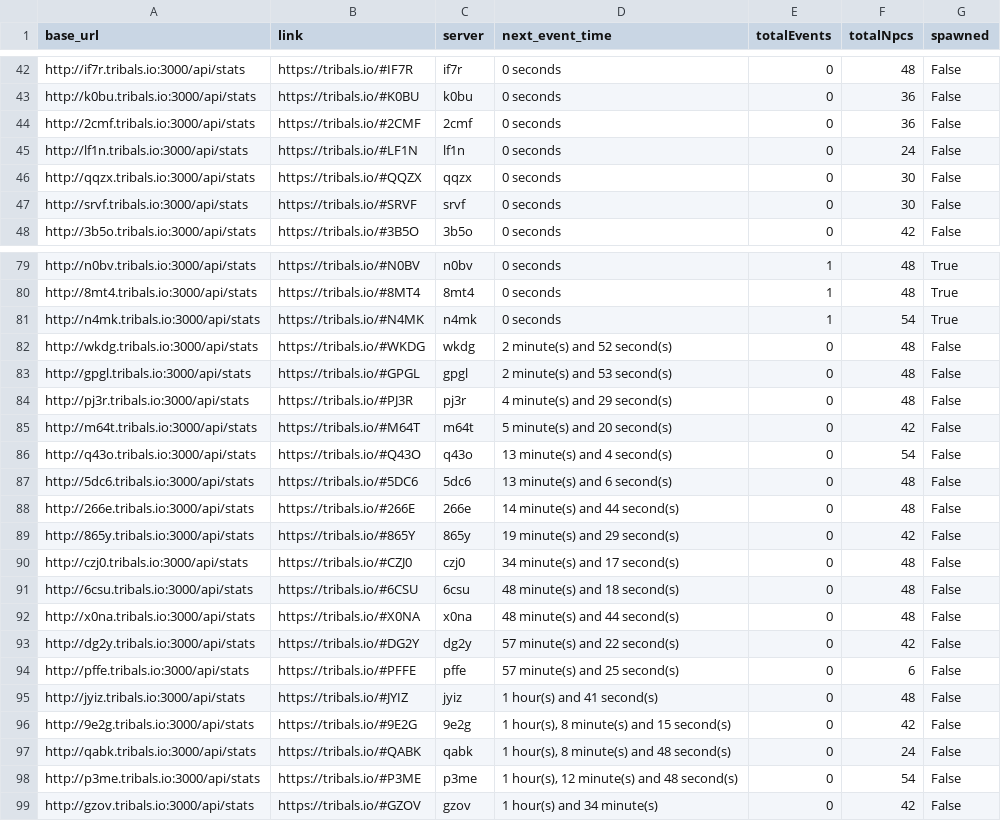
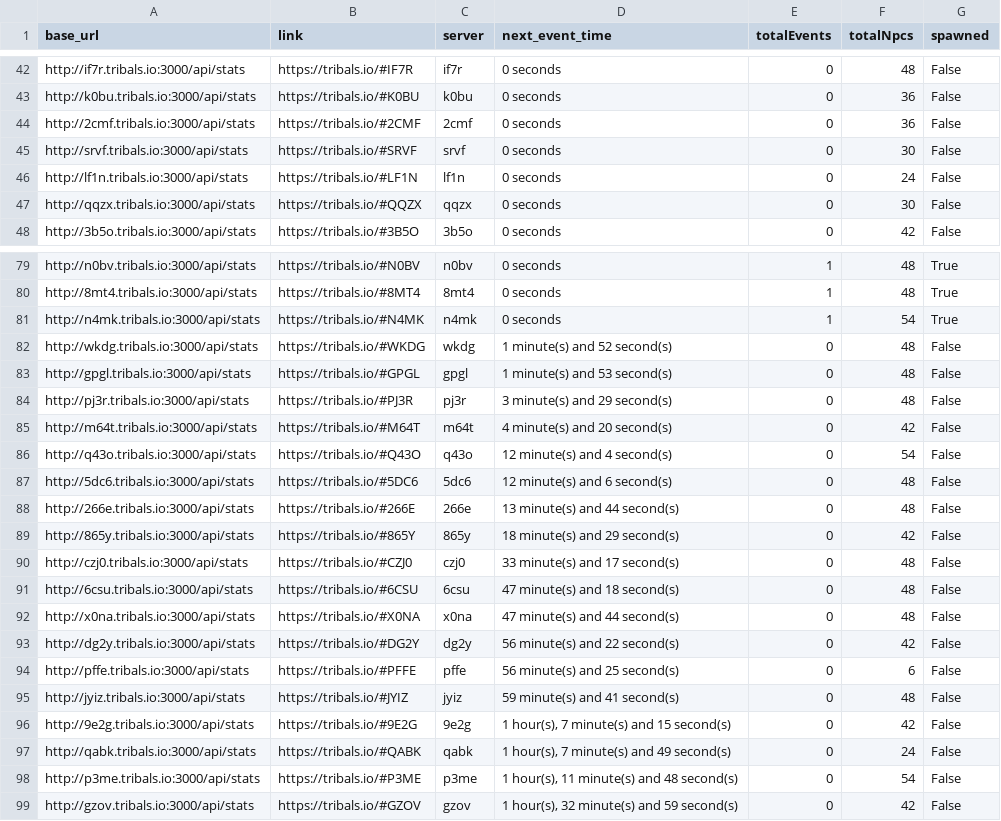
Before and after one commit to HCWcoder/adad, a CSV file: allEventServers.csv, drawn as a sheet; only a part is shown, gaps mark what is left out; the diff covers the shown part only.

```diff
--- a/allEventServers.csv
+++ b/allEventServers.csv
@@ -44,5 +44,5 @@ http://k0bu.tribals.io:3000/api/stats,https://tribals.io/#K0BU,k0bu,0 seconds,0,
 http://2cmf.tribals.io:3000/api/stats,https://tribals.io/#2CMF,2cmf,0 seconds,0,36,False
+http://srvf.tribals.io:3000/api/stats,https://tribals.io/#SRVF,srvf,0 seconds,0,30,False
 http://lf1n.tribals.io:3000/api/stats,https://tribals.io/#LF1N,lf1n,0 seconds,0,24,False
 http://qqzx.tribals.io:3000/api/stats,https://tribals.io/#QQZX,qqzx,0 seconds,0,30,False
-http://srvf.tribals.io:3000/api/stats,https://tribals.io/#SRVF,srvf,0 seconds,0,30,False
 http://3b5o.tribals.io:3000/api/stats,https://tribals.io/#3B5O,3b5o,0 seconds,0,42,False
@@ -81,19 +81,19 @@ http://8mt4.tribals.io:3000/api/stats,https://tribals.io/#8MT4,8mt4,0 seconds,1,
 http://n4mk.tribals.io:3000/api/stats,https://tribals.io/#N4MK,n4mk,0 seconds,1,54,True
-http://wkdg.tribals.io:3000/api/stats,https://tribals.io/#WKDG,wkdg,2 minute(s) and 52 second(s),0,48,False
-http://gpgl.tribals.io:3000/api/stats,https://tribals.io/#GPGL,gpgl,2 minute(s) and 53 second(s),0,48,False
-http://pj3r.tribals.io:3000/api/stats,https://tribals.io/#PJ3R,pj3r,4 minute(s) and 29 second(s),0,48,False
-http://m64t.tribals.io:3000/api/stats,https://tribals.io/#M64T,m64t,5 minute(s) and 20 second(s),0,42,False
-http://q43o.tribals.io:3000/api/stats,https://tribals.io/#Q43O,q43o,13 minute(s) and 4 second(s),0,54,False
-http://5dc6.tribals.io:3000/api/stats,https://tribals.io/#5DC6,5dc6,13 minute(s) and 6 second(s),0,48,False
-http://266e.tribals.io:3000/api/stats,https://tribals.io/#266E,266e,14 minute(s) and 44 second(s),0,48,False
-http://865y.tribals.io:3000/api/stats,https://tribals.io/#865Y,865y,19 minute(s) and 29 second(s),0,42,False
-http://czj0.tribals.io:3000/api/stats,https://tribals.io/#CZJ0,czj0,34 minute(s) and 17 second(s),0,48,False
-http://6csu.tribals.io:3000/api/stats,https://tribals.io/#6CSU,6csu,48 minute(s) and 18 second(s),0,48,False
-http://x0na.tribals.io:3000/api/stats,https://tribals.io/#X0NA,x0na,48 minute(s) and 44 second(s),0,48,False
-http://dg2y.tribals.io:3000/api/stats,https://tribals.io/#DG2Y,dg2y,57 minute(s) and 22 second(s),0,42,False
-http://pffe.tribals.io:3000/api/stats,https://tribals.io/#PFFE,pffe,57 minute(s) and 25 second(s),0,6,False
-http://jyiz.tribals.io:3000/api/stats,https://tribals.io/#JYIZ,jyiz,1 hour(s) and 41 second(s),0,48,False
-http://9e2g.tribals.io:3000/api/stats,https://tribals.io/#9E2G,9e2g,"1 hour(s), 8 minute(s) and 15 second(s)",0,42,False
-http://qabk.tribals.io:3000/api/stats,https://tribals.io/#QABK,qabk,"1 hour(s), 8 minute(s) and 48 second(s)",0,24,False
-http://p3me.tribals.io:3000/api/stats,https://tribals.io/#P3ME,p3me,"1 hour(s), 12 minute(s) and 48 second(s)",0,54,False
-http://gzov.tribals.io:3000/api/stats,https://tribals.io/#GZOV,gzov,1 hour(s) and 34 minute(s),0,42,False
+http://wkdg.tribals.io:3000/api/stats,https://tribals.io/#WKDG,wkdg,1 minute(s) and 52 second(s),0,48,False
+http://gpgl.tribals.io:3000/api/stats,https://tribals.io/#GPGL,gpgl,1 minute(s) and 53 second(s),0,48,False
+http://pj3r.tribals.io:3000/api/stats,https://tribals.io/#PJ3R,pj3r,3 minute(s) and 29 second(s),0,48,False
+http://m64t.tribals.io:3000/api/stats,https://tribals.io/#M64T,m64t,4 minute(s) and 20 second(s),0,42,False
+http://q43o.tribals.io:3000/api/stats,https://tribals.io/#Q43O,q43o,12 minute(s) and 4 second(s),0,54,False
+http://5dc6.tribals.io:3000/api/stats,https://tribals.io/#5DC6,5dc6,12 minute(s) and 6 second(s),0,48,False
+http://266e.tribals.io:3000/api/stats,https://tribals.io/#266E,266e,13 minute(s) and 44 second(s),0,48,False
+http://865y.tribals.io:3000/api/stats,https://tribals.io/#865Y,865y,18 minute(s) and 29 second(s),0,42,False
+http://czj0.tribals.io:3000/api/stats,https://tribals.io/#CZJ0,czj0,33 minute(s) and 17 second(s),0,48,False
+http://6csu.tribals.io:3000/api/stats,https://tribals.io/#6CSU,6csu,47 minute(s) and 18 second(s),0,48,False
+http://x0na.tribals.io:3000/api/stats,https://tribals.io/#X0NA,x0na,47 minute(s) and 44 second(s),0,48,False
+http://dg2y.tribals.io:3000/api/stats,https://tribals.io/#DG2Y,dg2y,56 minute(s) and 22 second(s),0,42,False
+http://pffe.tribals.io:3000/api/stats,https://tribals.io/#PFFE,pffe,56 minute(s) and 25 second(s),0,6,False
+http://jyiz.tribals.io:3000/api/stats,https://tribals.io/#JYIZ,jyiz,59 minute(s) and 41 second(s),0,48,False
+http://9e2g.tribals.io:3000/api/stats,https://tribals.io/#9E2G,9e2g,"1 hour(s), 7 minute(s) and 15 second(s)",0,42,False
+http://qabk.tribals.io:3000/api/stats,https://tribals.io/#QABK,qabk,"1 hour(s), 7 minute(s) and 49 second(s)",0,24,False
+http://p3me.tribals.io:3000/api/stats,https://tribals.io/#P3ME,p3me,"1 hour(s), 11 minute(s) and 48 second(s)",0,54,False
+http://gzov.tribals.io:3000/api/stats,https://tribals.io/#GZOV,gzov,"1 hour(s), 32 minute(s) and 59 second(s)",0,42,False
```
Also changed, not shown: 18 moved rows elsewhere in this file.
